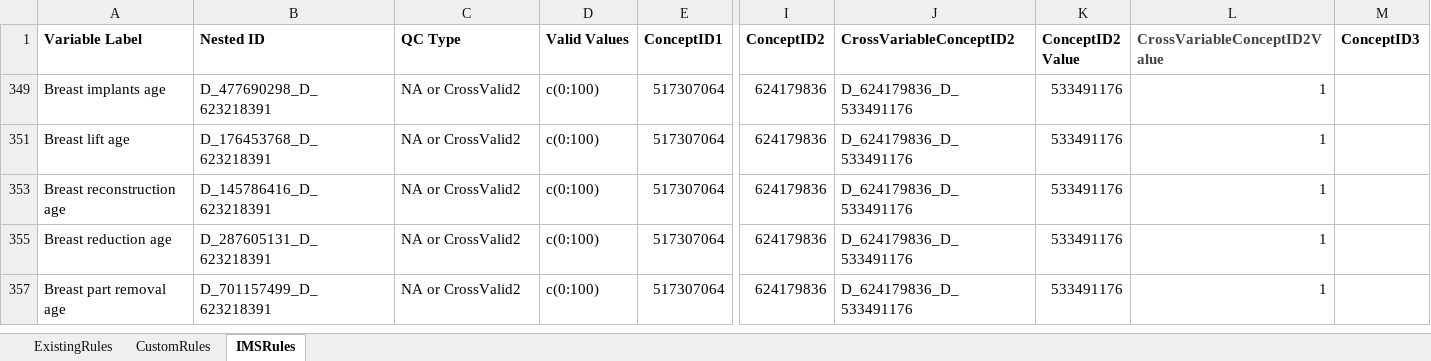
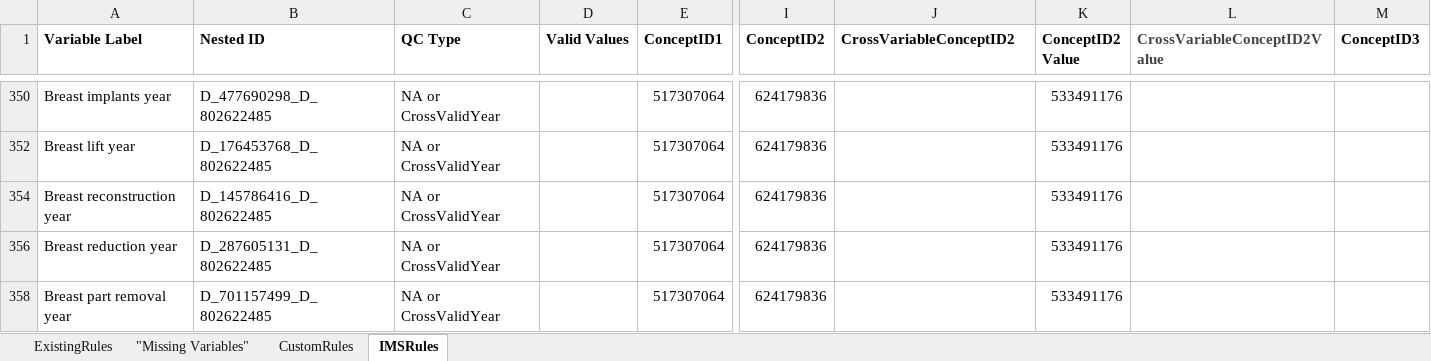
Before and after one commit to danielruss/qaqc_testing, an Excel workbook: qc_rules_module1.xlsx, sheet IMSRules, drawn as a sheet; only a part is shown, gaps mark what is left out; values as stored, in another font and other column widths than the file's, no borders; addresses are those after the commit; the diff covers the shown part only; the diff names each change by its address in the sheet, - before the commit and + after, or states it on an @@ line.

```diff
--- a/qc_rules_module1.xlsx (sheet IMSRules)
+++ b/qc_rules_module1.xlsx (sheet IMSRules)
+sheet tab: "Missing Variables"
-A350 (Variable Label): Breast implants age
+A350 (Variable Label): Breast implants year
-B350 (Nested ID): D_477690298_D_623218391
+B350 (Nested ID): D_477690298_D_802622485
-C350 (QC Type): NA or CrossValid2
+C350 (QC Type): NA or CrossValidYear
-D350 (Valid Values): c(0:100)
+D350 (Valid Values): (empty)
-J350 (CrossVariableConceptID2): D_624179836_D_533491176
+J350 (CrossVariableConceptID2): (empty)
-L350 (CrossVariableConceptID2Value): 1
+L350 (CrossVariableConceptID2Value): (empty)
-A352 (Variable Label): Breast lift age
+A352 (Variable Label): Breast lift year
-B352 (Nested ID): D_176453768_D_623218391
+B352 (Nested ID): D_176453768_D_802622485
-C352 (QC Type): NA or CrossValid2
+C352 (QC Type): NA or CrossValidYear
-D352 (Valid Values): c(0:100)
+D352 (Valid Values): (empty)
-J352 (CrossVariableConceptID2): D_624179836_D_533491176
+J352 (CrossVariableConceptID2): (empty)
-L352 (CrossVariableConceptID2Value): 1
+L352 (CrossVariableConceptID2Value): (empty)
-A354 (Variable Label): Breast reconstruction age
+A354 (Variable Label): Breast reconstruction year
-B354 (Nested ID): D_145786416_D_623218391
+B354 (Nested ID): D_145786416_D_802622485
-C354 (QC Type): NA or CrossValid2
+C354 (QC Type): NA or CrossValidYear
-D354 (Valid Values): c(0:100)
+D354 (Valid Values): (empty)
-J354 (CrossVariableConceptID2): D_624179836_D_533491176
+J354 (CrossVariableConceptID2): (empty)
-L354 (CrossVariableConceptID2Value): 1
+L354 (CrossVariableConceptID2Value): (empty)
-A356 (Variable Label): Breast reduction age
+A356 (Variable Label): Breast reduction year
-B356 (Nested ID): D_287605131_D_623218391
+B356 (Nested ID): D_287605131_D_802622485
-C356 (QC Type): NA or CrossValid2
+C356 (QC Type): NA or CrossValidYear
-D356 (Valid Values): c(0:100)
+D356 (Valid Values): (empty)
-J356 (CrossVariableConceptID2): D_624179836_D_533491176
+J356 (CrossVariableConceptID2): (empty)
-L356 (CrossVariableConceptID2Value): 1
+L356 (CrossVariableConceptID2Value): (empty)
-A358 (Variable Label): Breast part removal age
+A358 (Variable Label): Breast part removal year
-B358 (Nested ID): D_701157499_D_623218391
+B358 (Nested ID): D_701157499_D_802622485
-C358 (QC Type): NA or CrossValid2
+C358 (QC Type): NA or CrossValidYear
-D358 (Valid Values): c(0:100)
+D358 (Valid Values): (empty)
-J358 (CrossVariableConceptID2): D_624179836_D_533491176
+J358 (CrossVariableConceptID2): (empty)
-L358 (CrossVariableConceptID2Value): 1
+L358 (CrossVariableConceptID2Value): (empty)
```
Also changed, not shown: 162 hidden or unhidden rows and 48 edited cells elsewhere in this sheet, sheet CustomRules, sheet ExistingRules, formulas that keep their value, hidden cells, qc_rules_biospecimen.xlsx.
